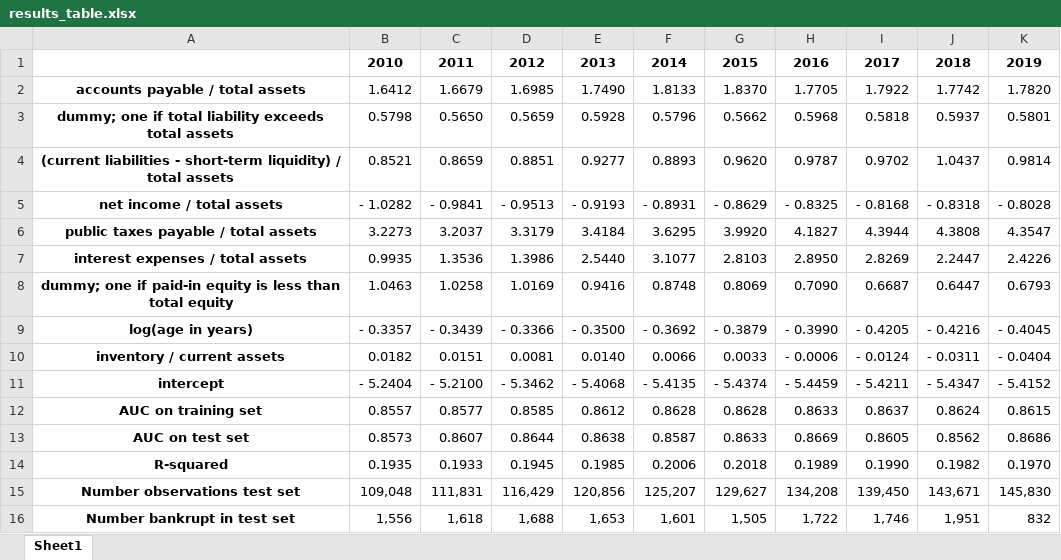
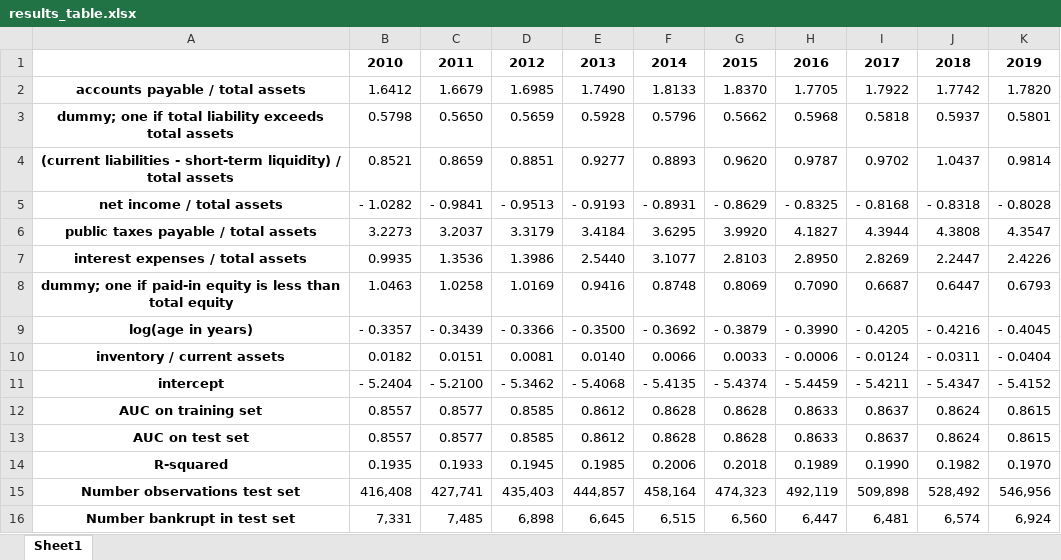
Before and after one commit to ranikrw/datasett_aarsregnskaper, an Excel workbook: results_table.xlsx, sheet Sheet1, drawn as a sheet; values as stored, in another font and other column widths than the file's, no borders; the diff names each change by its address in the sheet, - before the commit and + after, or states it on an @@ line.

```diff
--- a/results_table.xlsx (sheet Sheet1)
+++ b/results_table.xlsx (sheet Sheet1)
-B13: 0.8573
+B13: 0.8557
-C13: 0.8607
+C13: 0.8577
-D13: 0.8644
+D13: 0.8585
-E13: 0.8638
+E13: 0.8612
-F13: 0.8587
+F13: 0.8628
-G13: 0.8633
+G13: 0.8628
-H13: 0.8669
+H13: 0.8633
-I13: 0.8605
+I13: 0.8637
-J13: 0.8562
+J13: 0.8624
-K13: 0.8686
+K13: 0.8615
-B15: 109,048
+B15: 416,408
-C15: 111,831
+C15: 427,741
-D15: 116,429
+D15: 435,403
-E15: 120,856
+E15: 444,857
-F15: 125,207
+F15: 458,164
-G15: 129,627
+G15: 474,323
-H15: 134,208
+H15: 492,119
-I15: 139,450
+I15: 509,898
-J15: 143,671
+J15: 528,492
-K15: 145,830
+K15: 546,956
-B16: 1,556
+B16: 7,331
-C16: 1,618
+C16: 7,485
-D16: 1,688
+D16: 6,898
-E16: 1,653
+E16: 6,645
-F16: 1,601
+F16: 6,515
-G16: 1,505
+G16: 6,560
-H16: 1,722
+H16: 6,447
-I16: 1,746
+I16: 6,481
-J16: 1,951
+J16: 6,574
-K16: 832
+K16: 6,924
```
Also changed, not shown: 13 other files.
